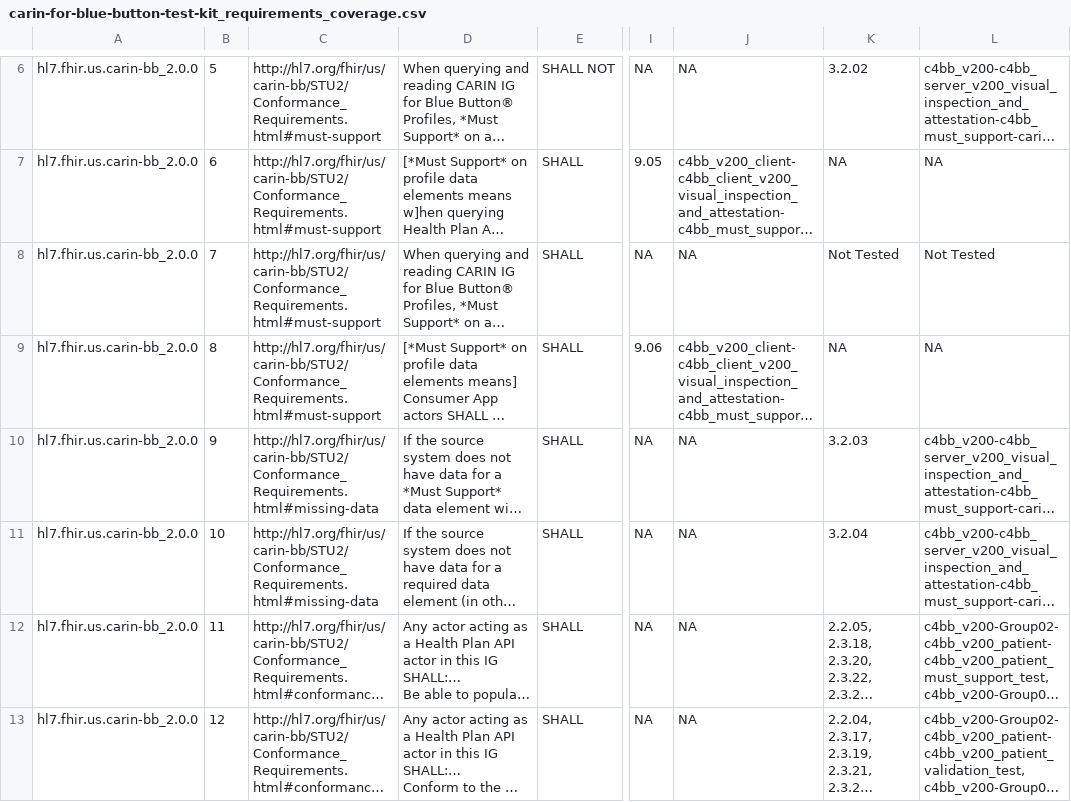
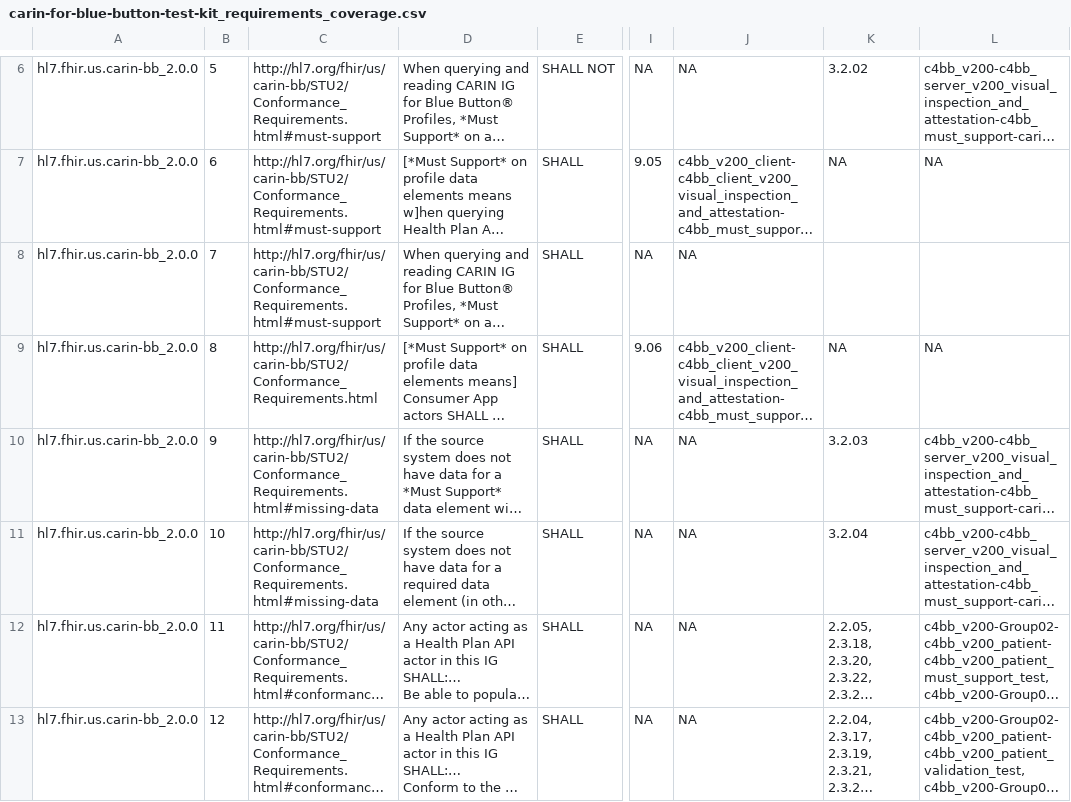
Before and after one commit to inferno-framework/carin-for-blue-button-test-kit, a CSV file: lib/carin_for_blue_button_test_kit/requirements/generated/carin-for-blue-button-test-kit_requirements_coverage.csv, drawn as a sheet; only a part is shown, gaps mark what is left out; long unchanged cells end in …; the diff covers the shown part only; the diff names each change by its address in the sheet, - before the commit and + after, or states it on an @@ line.

```diff
--- a/lib/carin_for_blue_button_test_kit/requirements/generated/carin-for-blue-button-test-kit_requirements_coverage.csv
+++ b/lib/carin_for_blue_button_test_kit/requirements/generated/carin-for-blue-button-test-kit_requirements_coverage.csv
-K8: Not Tested
+K8: (empty)
-L8: Not Tested
+L8: (empty)
-C9: http://hl7.org/fhir/us/carin-bb/STU2/Conformance_Requirements.html#must-support
+C9: http://hl7.org/fhir/us/carin-bb/STU2/Conformance_Requirements.html
```
Also changed, not shown: 1 removed row and 15 edited cells elsewhere in this file, lib/carin_for_blue_button_test_kit/requirements/carin-for-blue-button-test-kit_out_of_scope_requirements.csv, lib/carin_for_blue_button_test_kit/requirements/carin-for-blue-button-test-kit_requirements.csv, 3 other files.
